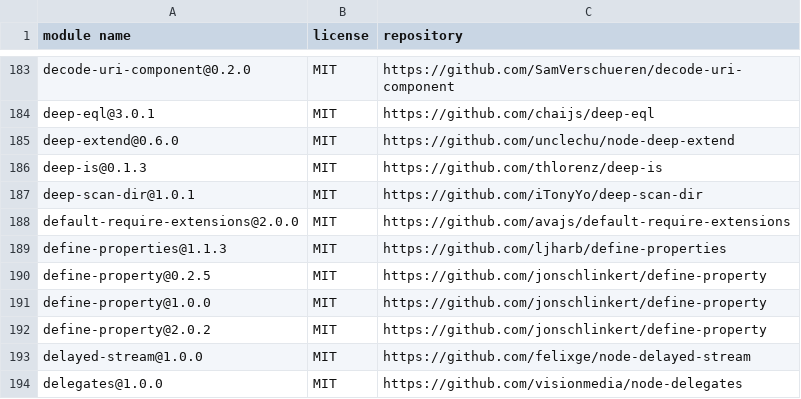
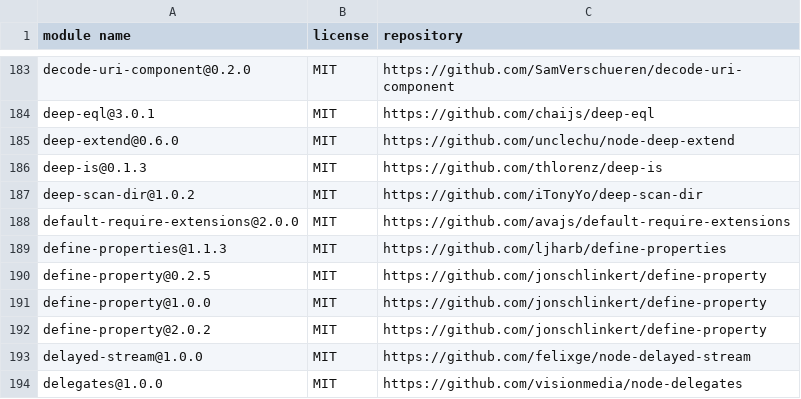
Before and after one commit to iTonyYo/deep-scan-dir, a CSV file: docs/licenses-development.csv, drawn as a sheet; only a part is shown, gaps mark what is left out.

```diff
--- a/docs/licenses-development.csv
+++ b/docs/licenses-development.csv
@@ -186,3 +186,3 @@
 "deep-is@0.1.3","MIT","https://github.com/thlorenz/deep-is"
-"deep-scan-dir@1.0.1","MIT","https://github.com/iTonyYo/deep-scan-dir"
+"deep-scan-dir@1.0.2","MIT","https://github.com/iTonyYo/deep-scan-dir"
 "default-require-extensions@2.0.0","MIT","https://github.com/avajs/default-require-extensions"
```
Also changed, not shown: docs/licenses-production.csv, 2 other files.
